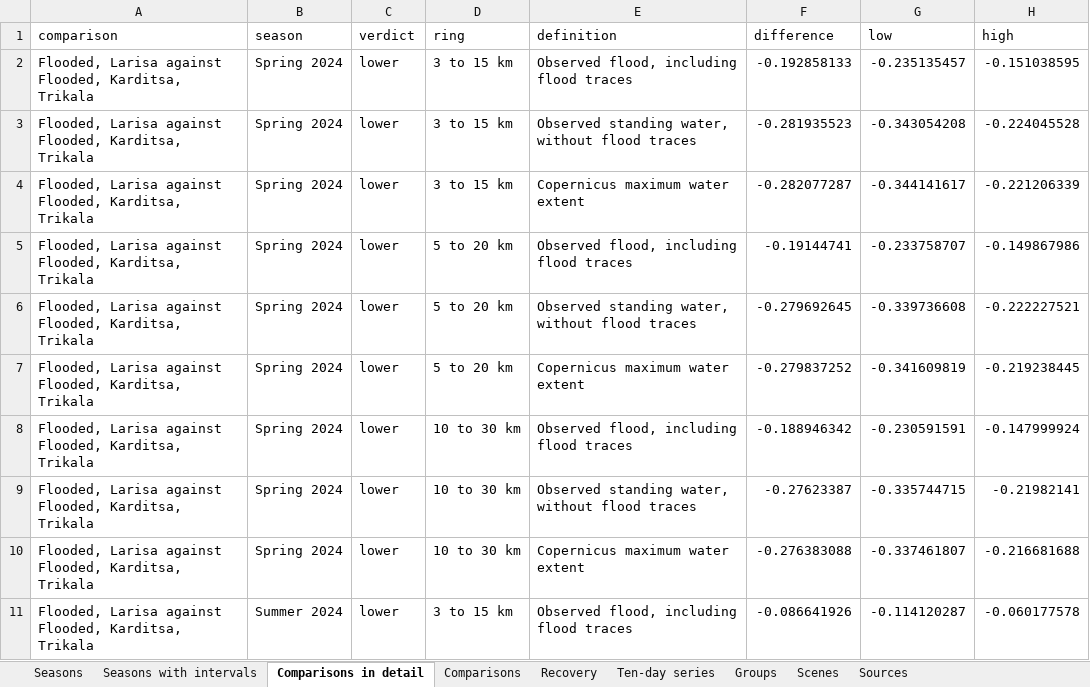
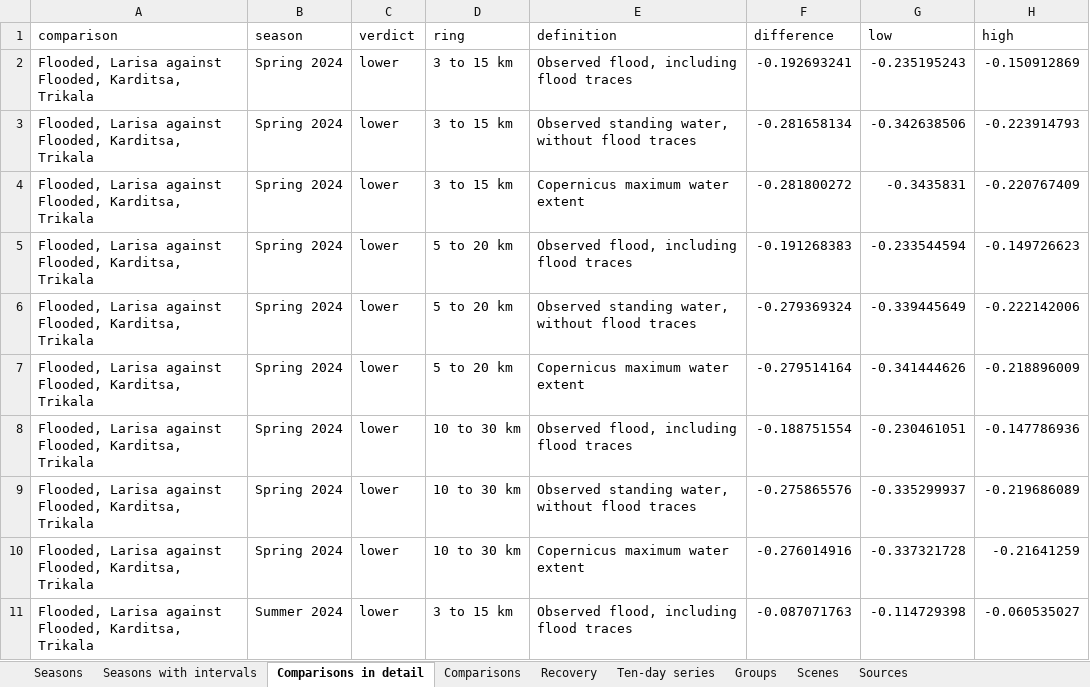
Before and after one commit to uomoathens/thrive, an Excel workbook: results/thriving/thriving.xlsx, sheet Comparisons in detail, drawn as a sheet; only a part is shown; values as stored, in another font and other column widths than the file's, no borders; the diff covers the shown part only; the diff names each change by its address in the sheet, - before the commit and + after, or states it on an @@ line.

```diff
--- a/results/thriving/thriving.xlsx (sheet Comparisons in detail)
+++ b/results/thriving/thriving.xlsx (sheet Comparisons in detail)
-F2 (difference): -0.192858133
+F2 (difference): -0.192693241
-G2 (low): -0.235135457
+G2 (low): -0.235195243
-H2 (high): -0.151038595
+H2 (high): -0.150912869
-F3 (difference): -0.281935523
+F3 (difference): -0.281658134
-G3 (low): -0.343054208
+G3 (low): -0.342638506
-H3 (high): -0.224045528
+H3 (high): -0.223914793
-F4 (difference): -0.282077287
+F4 (difference): -0.281800272
-G4 (low): -0.344141617
+G4 (low): -0.3435831
-H4 (high): -0.221206339
+H4 (high): -0.220767409
-F5 (difference): -0.19144741
+F5 (difference): -0.191268383
-G5 (low): -0.233758707
+G5 (low): -0.233544594
-H5 (high): -0.149867986
+H5 (high): -0.149726623
-F6 (difference): -0.279692645
+F6 (difference): -0.279369324
-G6 (low): -0.339736608
+G6 (low): -0.339445649
-H6 (high): -0.222227521
+H6 (high): -0.222142006
-F7 (difference): -0.279837252
+F7 (difference): -0.279514164
-G7 (low): -0.341609819
+G7 (low): -0.341444626
-H7 (high): -0.219238445
+H7 (high): -0.218896009
-F8 (difference): -0.188946342
+F8 (difference): -0.188751554
-G8 (low): -0.230591591
+G8 (low): -0.230461051
-H8 (high): -0.147999924
+H8 (high): -0.147786936
-F9 (difference): -0.27623387
+F9 (difference): -0.275865576
-G9 (low): -0.335744715
+G9 (low): -0.335299937
-H9 (high): -0.21982141
+H9 (high): -0.219686089
-F10 (difference): -0.276383088
+F10 (difference): -0.276014916
-G10 (low): -0.337461807
+G10 (low): -0.337321728
-H10 (high): -0.216681688
+H10 (high): -0.21641259
-F11 (difference): -0.086641926
+F11 (difference): -0.087071763
-G11 (low): -0.114120287
+G11 (low): -0.114729398
-H11 (high): -0.060177578
+H11 (high): -0.060535027
```
Also changed, not shown: 78 edited cells elsewhere in this sheet, sheet Ten-day series, sheet Seasons with intervals, sheet Seasons, sheet Groups, sheet Comparisons, sheet Sources, 3 other files.
